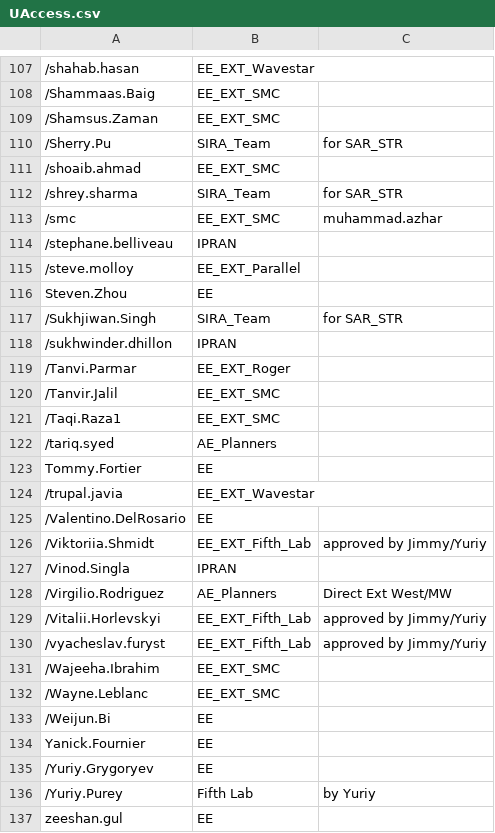
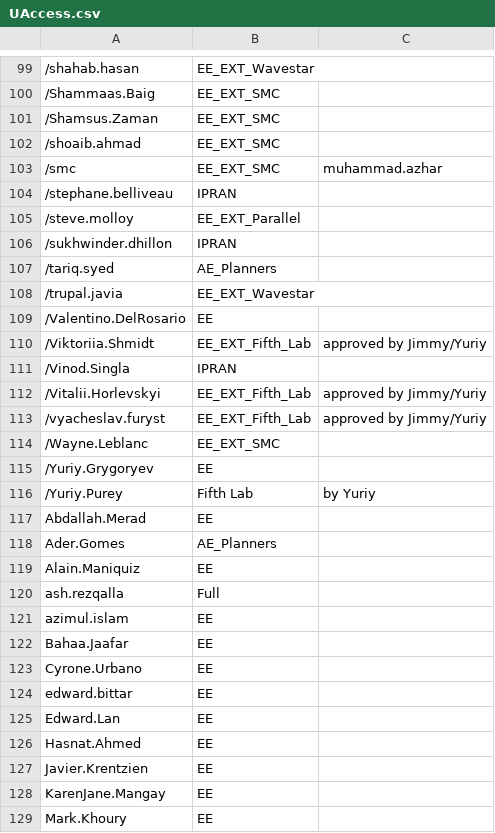
Before and after one commit to Ash-IPRANOps/Ash-IPRANOps.github.io, a CSV file: UAccess.csv, drawn as a sheet; only a part is shown, gaps mark what is left out; the shorter side is filled out with more unchanged rows; removed rows and columns are numbered as before the commit, all else as after; the diff covers the shown part only; the diff names each change by its address in the sheet, - before the commit and + after, or states it on an @@ line.

```diff
--- a/UAccess.csv
+++ b/UAccess.csv
-row 110: /Sherry.Pu | SIRA_Team | for SAR_STR
-row 112: /shrey.sharma | SIRA_Team | for SAR_STR
@@ row 116 moved to row 133: Steven.Zhou @@
-row 117: /Sukhjiwan.Singh | SIRA_Team | for SAR_STR
-row 119: /Tanvi.Parmar | EE_EXT_Roger
-row 120: /Tanvir.Jalil | EE_EXT_SMC
-row 121: /Taqi.Raza1 | EE_EXT_SMC
@@ row 123 moved to row 135: Tommy.Fortier @@
-row 128: /Virgilio.Rodriguez | AE_Planners | Direct Ext West/MW
-row 131: /Wajeeha.Ibrahim | EE_EXT_SMC
-row 133: /Weijun.Bi | EE
@@ row 134 moved to row 136: Yanick.Fournier @@
+row 117: Abdallah.Merad | EE
+row 118: Ader.Gomes | AE_Planners
@@ row 7 moved to row 119: Alain.Maniquiz @@
@@ row 14 moved to row 120: ash.rezqalla @@
@@ row 17 moved to row 121: azimul.islam @@
@@ row 19 moved to row 122: Bahaa.Jaafar @@
@@ row 27 moved to row 123: Cyrone.Urbano @@
@@ row 32 moved to row 124: edward.bittar @@
@@ row 33 moved to row 125: Edward.Lan @@
+row 126: Hasnat.Ahmed | EE
+row 127: Javier.Krentzien | EE
@@ row 71 moved to row 128: KarenJane.Mangay @@
@@ row 77 moved to row 129: Mark.Khoury @@
```
Also changed, not shown: 23 added rows, 18 removed rows, 2 moved rows and 2 edited cells elsewhere in this file.
